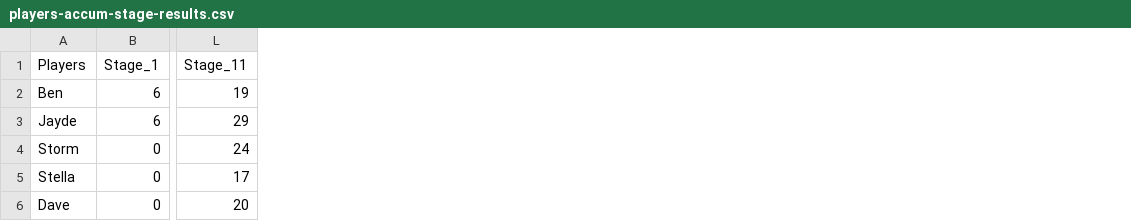
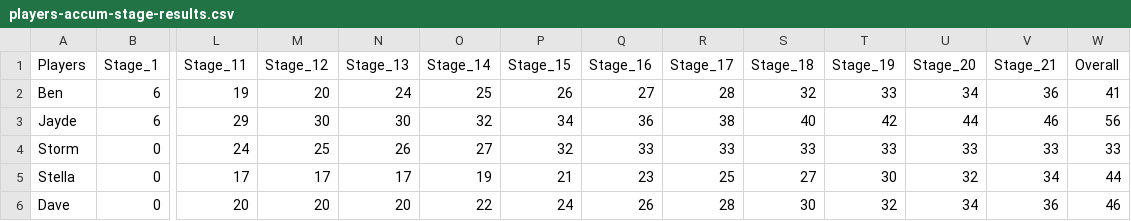
Before and after one commit to dmorison/R_Tour-de-France-Game-2017, a CSV file: players-accum-stage-results.csv, drawn as a sheet; only a part is shown, gaps mark what is left out; the diff names each change by its address in the sheet, - before the commit and + after, or states it on an @@ line.

```diff
--- a/players-accum-stage-results.csv
+++ b/players-accum-stage-results.csv
+column M (Stage_12), rows 2-6: 20 | 30 | 25 | 17 | 20
+column N (Stage_13), rows 2-6: 24 | 30 | 26 | 17 | 20
+column O (Stage_14), rows 2-6: 25 | 32 | 27 | 19 | 22
+column P (Stage_15), rows 2-6: 26 | 34 | 32 | 21 | 24
+column Q (Stage_16), rows 2-6: 27 | 36 | 33 | 23 | 26
+column R (Stage_17), rows 2-6: 28 | 38 | 33 | 25 | 28
+column S (Stage_18), rows 2-6: 32 | 40 | 33 | 27 | 30
+column T (Stage_19), rows 2-6: 33 | 42 | 33 | 30 | 32
+column U (Stage_20), rows 2-6: 34 | 44 | 33 | 32 | 34
+column V (Stage_21), rows 2-6: 36 | 46 | 33 | 34 | 36
+column W (Overall), rows 2-6: 41 | 56 | 33 | 44 | 46
```
Also changed, not shown: player-st-winners.csv, players-stage-results.csv, 7 other files.
